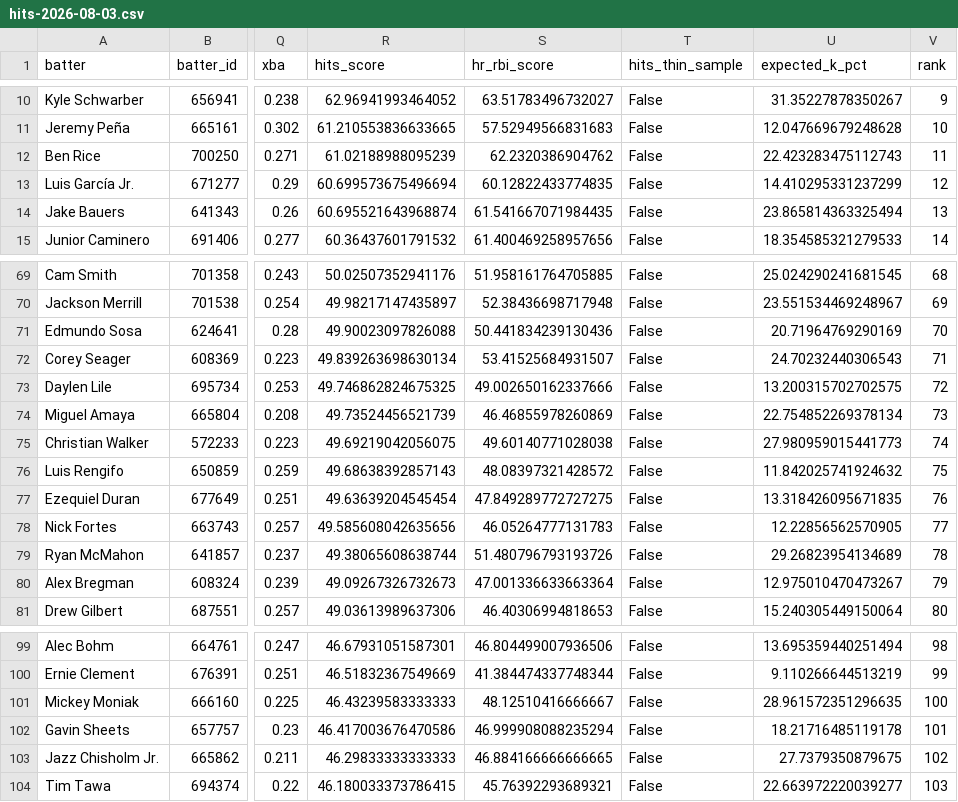
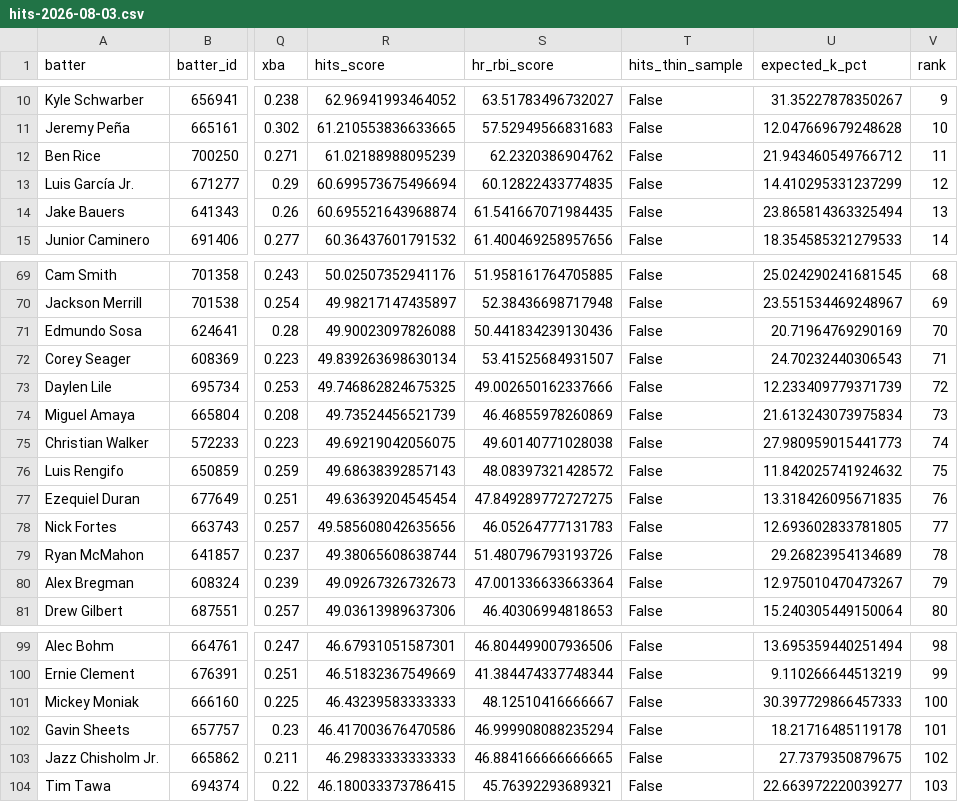
Before and after one commit to Ceezwrld/K-matchup, a CSV file: hits-2026-08-03.csv, drawn as a sheet; only a part is shown, gaps mark what is left out; the diff names each change by its address in the sheet, - before the commit and + after, or states it on an @@ line.

```diff
--- a/hits-2026-08-03.csv
+++ b/hits-2026-08-03.csv
-U12 (expected_k_pct): 22.423283475112743
+U12 (expected_k_pct): 21.943460549766712
-U73 (expected_k_pct): 13.200315702702575
+U73 (expected_k_pct): 12.233409779371739
-U74 (expected_k_pct): 22.754852269378134
+U74 (expected_k_pct): 21.613243073975834
-U78 (expected_k_pct): 12.22856562570905
+U78 (expected_k_pct): 12.693602833781805
-U101 (expected_k_pct): 28.961572351296635
+U101 (expected_k_pct): 30.397729866457333
```
Also changed, not shown: rankings-2026-08-03.csv, 2 other files.
